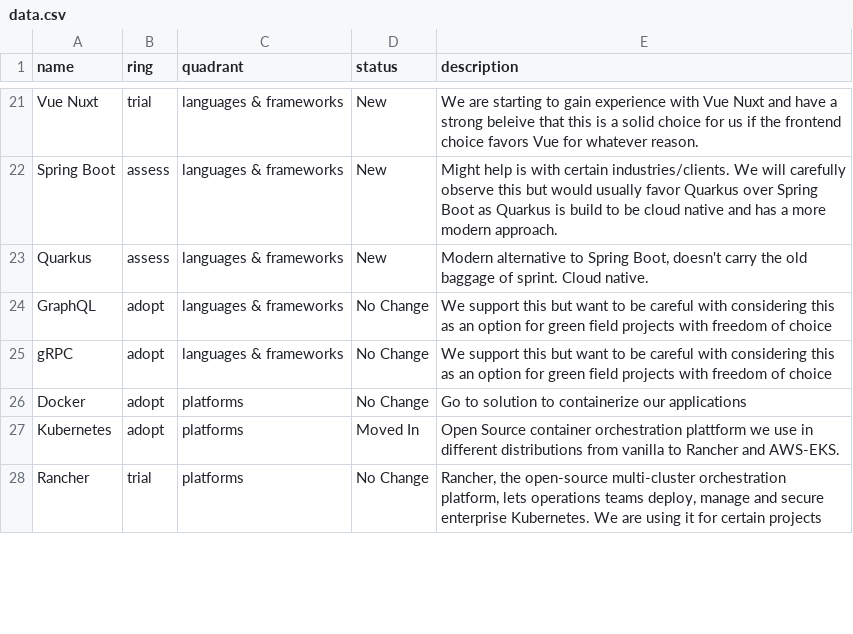
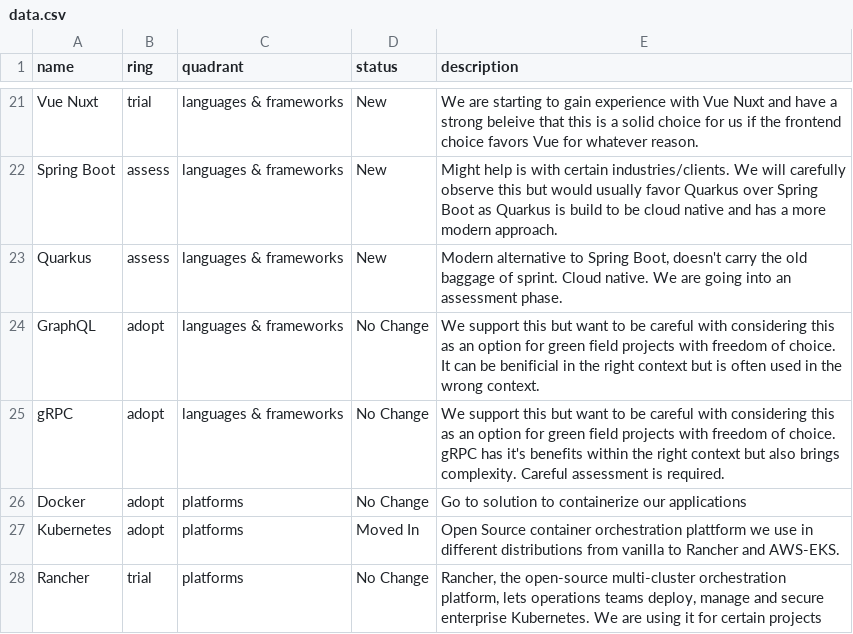
Before and after one commit to ion2s-gmbh/tech-radar, a CSV file: data.csv, drawn as a sheet; only a part is shown, gaps mark what is left out; the diff covers the shown part only.

Commit message:
lot's of updates to existing descriptions

```diff
--- a/data.csv
+++ b/data.csv
@@ -22,4 +22,4 @@ Vue Nuxt,trial,languages & frameworks,New,"We are starting to gain experience wi
 Spring Boot,assess,languages & frameworks,New,"Might help is with certain industries/clients. We will carefully observe this but would usually favor Quarkus over Spring Boot as Quarkus is build to be cloud native and has a more modern approach."
-Quarkus,assess,languages & frameworks,New,"Modern alternative to Spring Boot, doesn't carry the old baggage of sprint. Cloud native."
-GraphQL,adopt,languages & frameworks,No Change,We support this but want to be careful with considering this as an option for green field projects with freedom of choice
-gRPC,adopt,languages & frameworks,No Change,We support this but want to be careful with considering this as an option for green field projects with freedom of choice
+Quarkus,assess,languages & frameworks,New,"Modern alternative to Spring Boot, doesn't carry the old baggage of sprint. Cloud native. We are going into an assessment phase."
+GraphQL,adopt,languages & frameworks,No Change,"We support this but want to be careful with considering this as an option for green field projects with freedom of choice. It can be benificial in the right context but is often used in the wrong context."
+gRPC,adopt,languages & frameworks,No Change,"We support this but want to be careful with considering this as an option for green field projects with freedom of choice. gRPC has it's benefits within the right context but also brings complexity. Careful assessment is required."
```
Also changed, not shown: 14 edited cells elsewhere in this file.
